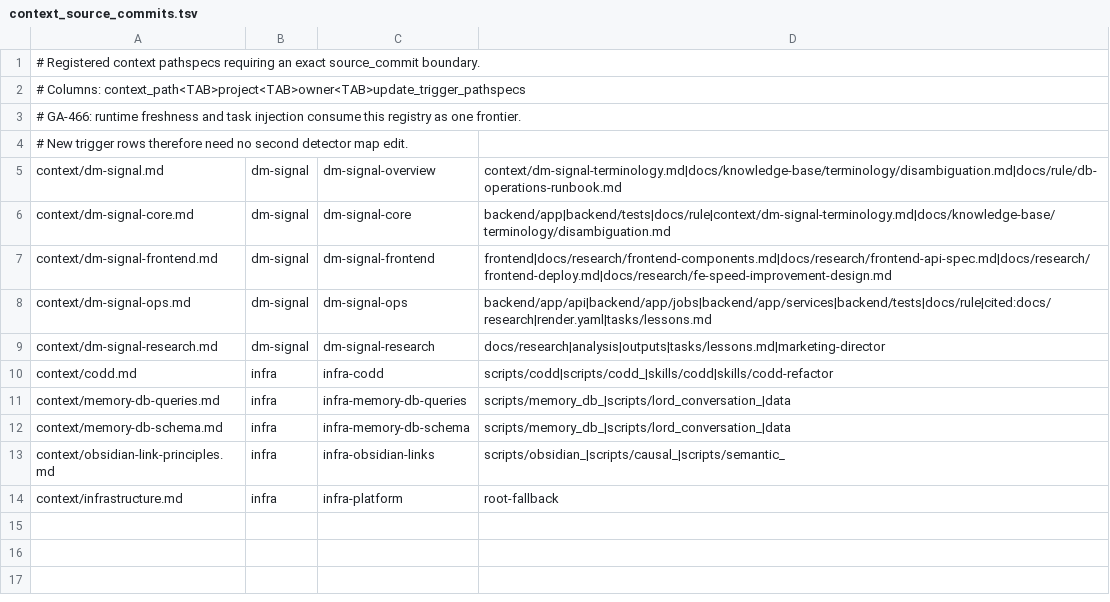
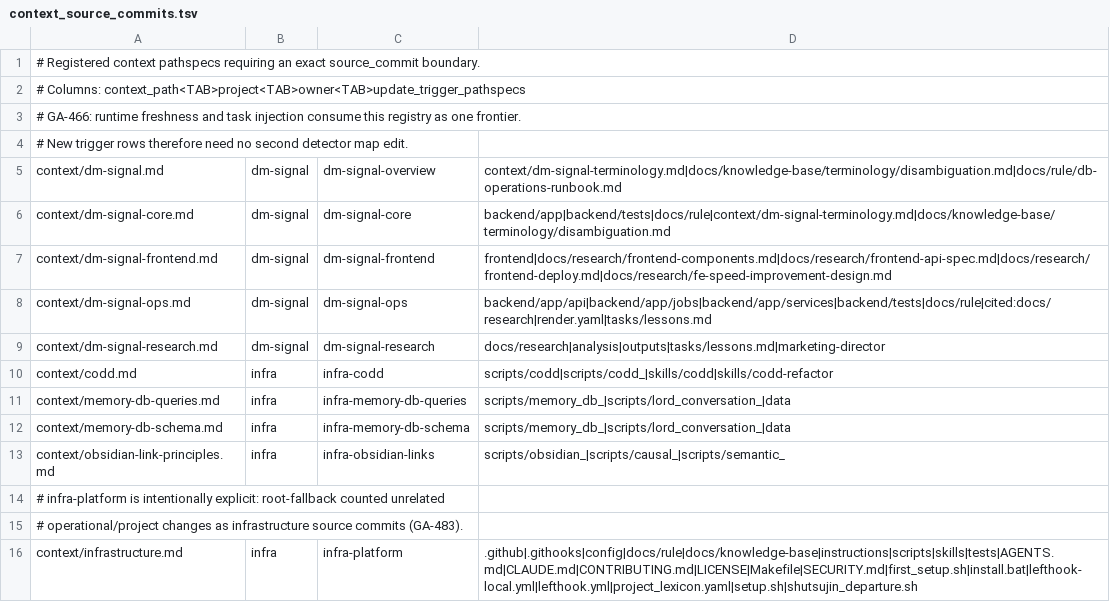
Before and after one commit to simokitafresh/multi-agent-shogun, a TSV file: scripts/config/context_source_commits.tsv, drawn as a sheet.

Commit message:
cmd_karo_hotfix_ga483_context_freshness_202608200752_normal: replace infra root fallback with explicit source boundary

```diff
--- a/scripts/config/context_source_commits.tsv
+++ b/scripts/config/context_source_commits.tsv
@@ -13,2 +13,4 @@ context/memory-db-schema.md	infra	infra-memory-db-schema	scripts/memory_db_|scri
 context/obsidian-link-principles.md	infra	infra-obsidian-links	scripts/obsidian_|scripts/causal_|scripts/semantic_
-context/infrastructure.md	infra	infra-platform	root-fallback
+# infra-platform is intentionally explicit: root-fallback counted unrelated
+# operational/project changes as infrastructure source commits (GA-483).
+context/infrastructure.md	infra	infra-platform	.github|.githooks|config|docs/rule|docs/knowledge-base|instructions|scripts|skills|tests|AGENTS.md|CLAUDE.md|CONTRIBUTING.md|LICENSE|Makefile|SECURITY.md|first_setup.sh|install.bat|lefthook-local.yml|lefthook.yml|project_lexicon.yaml|setup.sh|shutsujin_departure.sh
```
Also changed, not shown: 3 other files.
